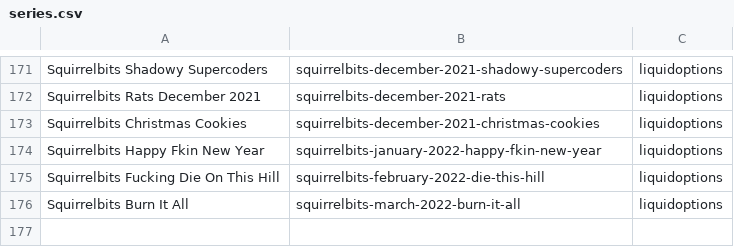
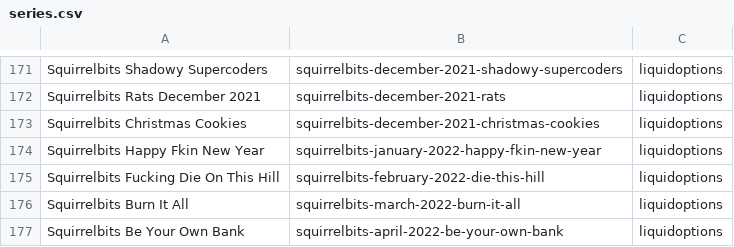
Before and after one commit to RaghavSood/collectibles, a CSV file: storage/sqlite/migrations/seeds/series.csv, drawn as a sheet; only a part is shown, gaps mark what is left out.

Commit message:
seeds: squirrelbits 2022 april byob

```diff
--- a/storage/sqlite/migrations/seeds/series.csv
+++ b/storage/sqlite/migrations/seeds/series.csv
@@ -176 +176,2 @@ Squirrelbits Fucking Die On This Hill,squirrelbits-february-2022-die-this-hill,l
 Squirrelbits Burn It All,squirrelbits-march-2022-burn-it-all,liquidoptions
+Squirrelbits Be Your Own Bank,squirrelbits-april-2022-be-your-own-bank,liquidoptions
```
